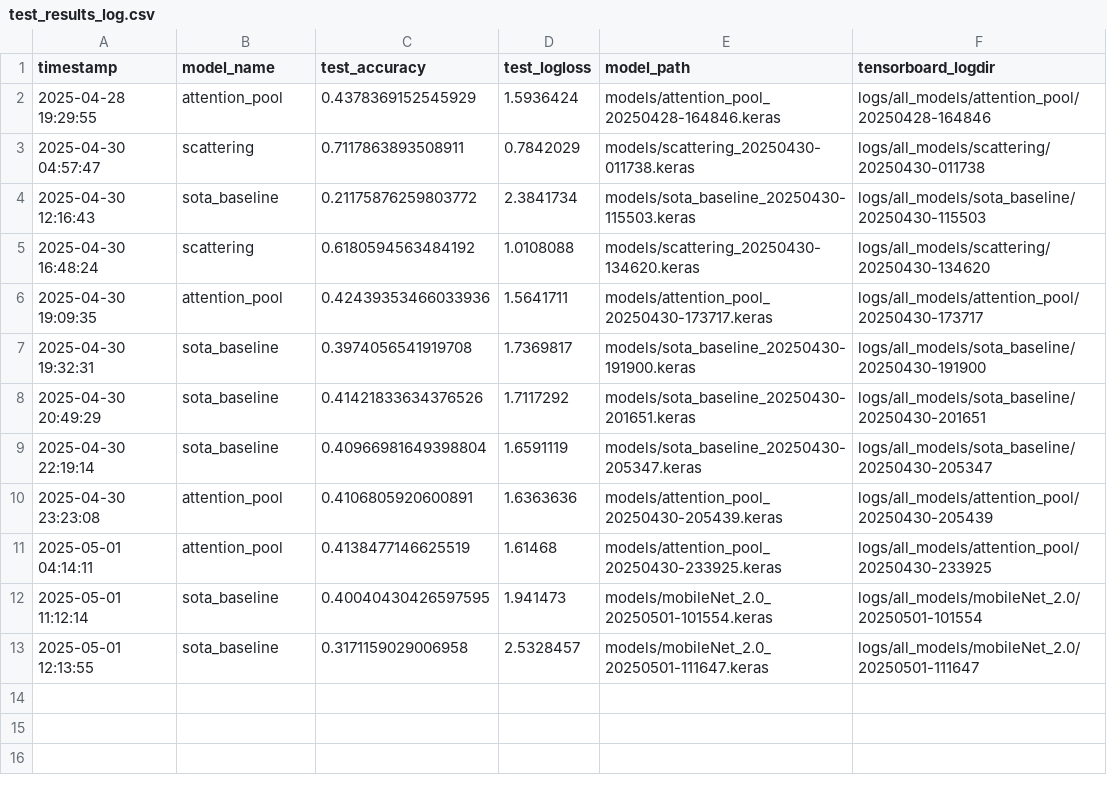
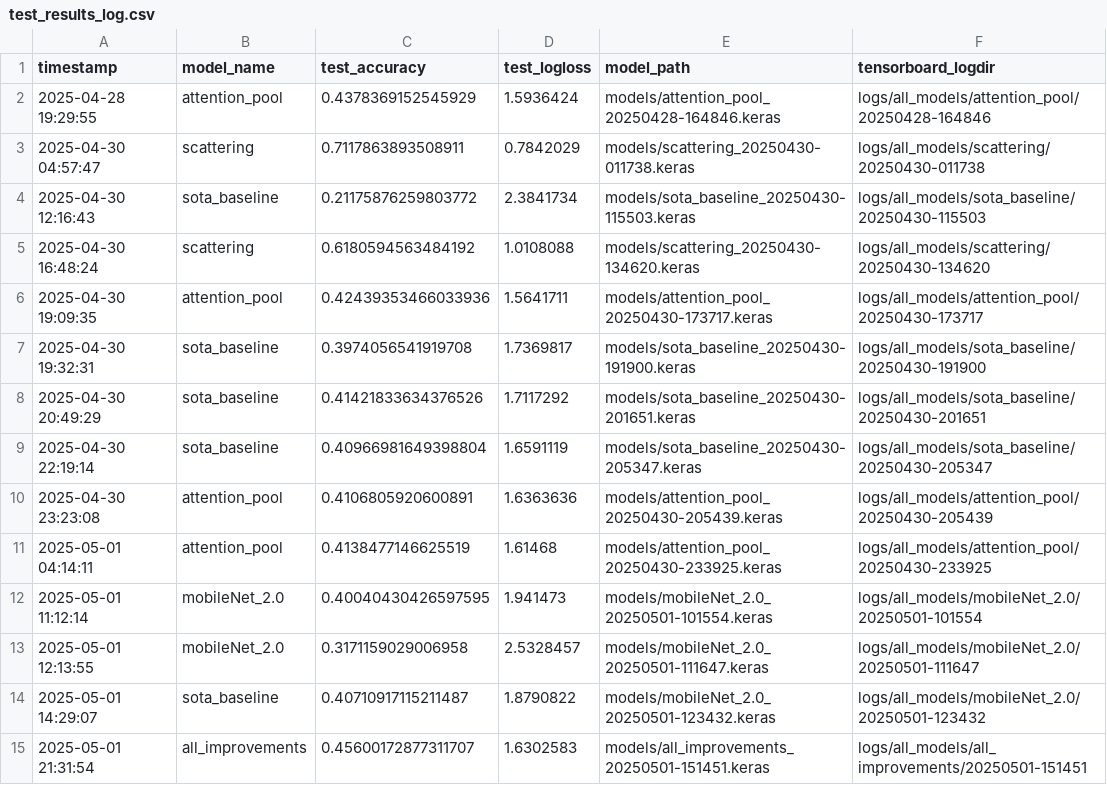
Before and after one commit to ebb351/DCASE-2022-Task-1, a CSV file: test_results_log.csv, drawn as a sheet.

Commit message:
Add model with all improvements together

```diff
--- a/test_results_log.csv
+++ b/test_results_log.csv
@@ -11,3 +11,5 @@ timestamp,model_name,test_accuracy,test_logloss,model_path,tensorboard_logdir
 2025-05-01 04:14:11,attention_pool,0.4138477146625519,1.61468,models/attention_pool_20250430-233925.keras,logs/all_models/attention_pool/20250430-233925
-2025-05-01 11:12:14,sota_baseline,0.40040430426597595,1.941473,models/mobileNet_2.0_20250501-101554.keras,logs/all_models/mobileNet_2.0/20250501-101554
-2025-05-01 12:13:55,sota_baseline,0.3171159029006958,2.5328457,models/mobileNet_2.0_20250501-111647.keras,logs/all_models/mobileNet_2.0/20250501-111647
+2025-05-01 11:12:14,mobileNet_2.0,0.40040430426597595,1.941473,models/mobileNet_2.0_20250501-101554.keras,logs/all_models/mobileNet_2.0/20250501-101554
+2025-05-01 12:13:55,mobileNet_2.0,0.3171159029006958,2.5328457,models/mobileNet_2.0_20250501-111647.keras,logs/all_models/mobileNet_2.0/20250501-111647
+2025-05-01 14:29:07,sota_baseline,0.40710917115211487,1.8790822,models/mobileNet_2.0_20250501-123432.keras,logs/all_models/mobileNet_2.0/20250501-123432
+2025-05-01 21:31:54,all_improvements,0.45600172877311707,1.6302583,models/all_improvements_20250501-151451.keras,logs/all_models/all_improvements/20250501-151451
```
Also changed, not shown: 1 other file.
